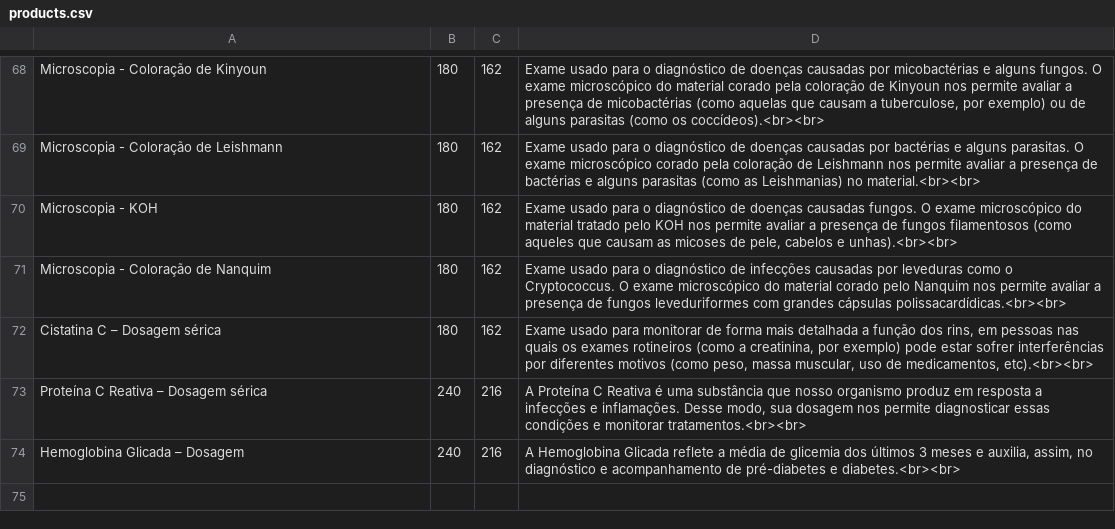
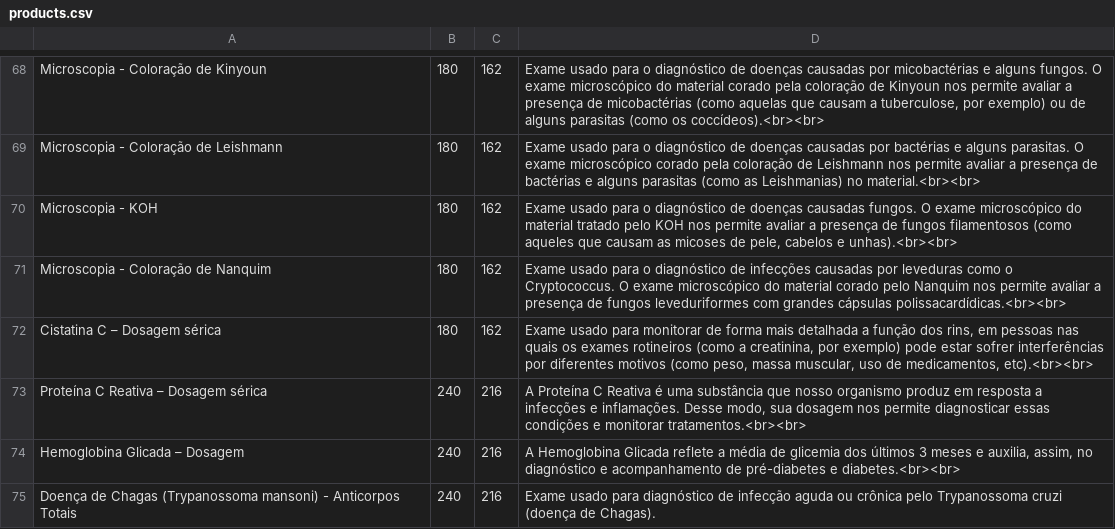
Before and after one commit to doutorleandromendes/exames, a CSV file: products.csv, drawn as a sheet; only a part is shown, gaps mark what is left out; the diff names each change by its address in the sheet, - before the commit and + after, or states it on an @@ line.

Commit message:
Update products.csv

```diff
--- a/products.csv
+++ b/products.csv
+row 75: Doença de Chagas (Trypanossoma mansoni) - Anticorpos Totais | 240 | 216 | Exame usado para diagnóstico de infecção aguda ou crônica pelo Trypanossoma cruzi (doença de Chagas).
```
